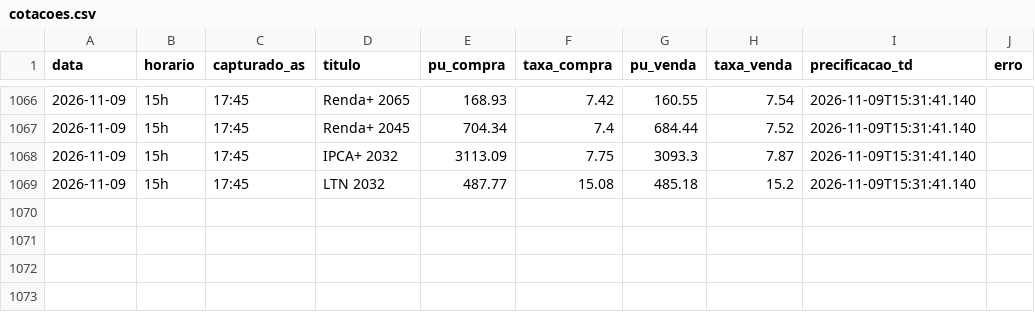
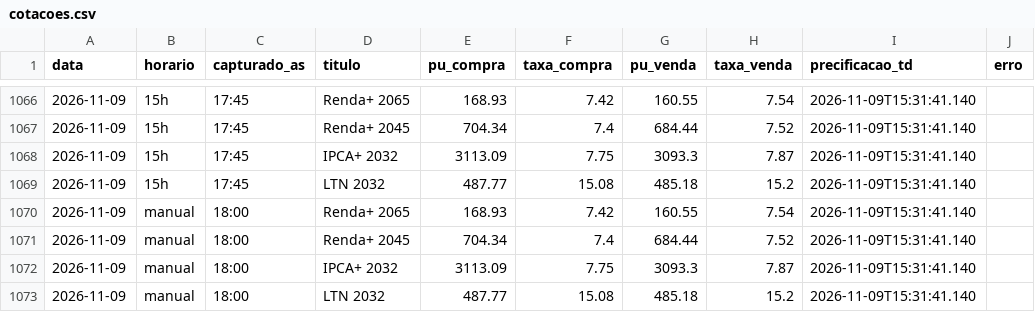
Before and after one commit to FelipeMS2004/cotas-tesouro, a CSV file: cotacoes.csv, drawn as a sheet; only a part is shown, gaps mark what is left out.

```diff
--- a/cotacoes.csv
+++ b/cotacoes.csv
@@ -1069 +1069,5 @@ data,horario,capturado_as,titulo,pu_compra,taxa_compra,pu_venda,taxa_venda,preci
 2026-11-09,15h,17:45,LTN 2032,487.77,15.08,485.18,15.2,2026-11-09T15:31:41.140,
+2026-11-09,manual,18:00,Renda+ 2065,168.93,7.42,160.55,7.54,2026-11-09T15:31:41.140,
+2026-11-09,manual,18:00,Renda+ 2045,704.34,7.4,684.44,7.52,2026-11-09T15:31:41.140,
+2026-11-09,manual,18:00,IPCA+ 2032,3113.09,7.75,3093.3,7.87,2026-11-09T15:31:41.140,
+2026-11-09,manual,18:00,LTN 2032,487.77,15.08,485.18,15.2,2026-11-09T15:31:41.140,
```
